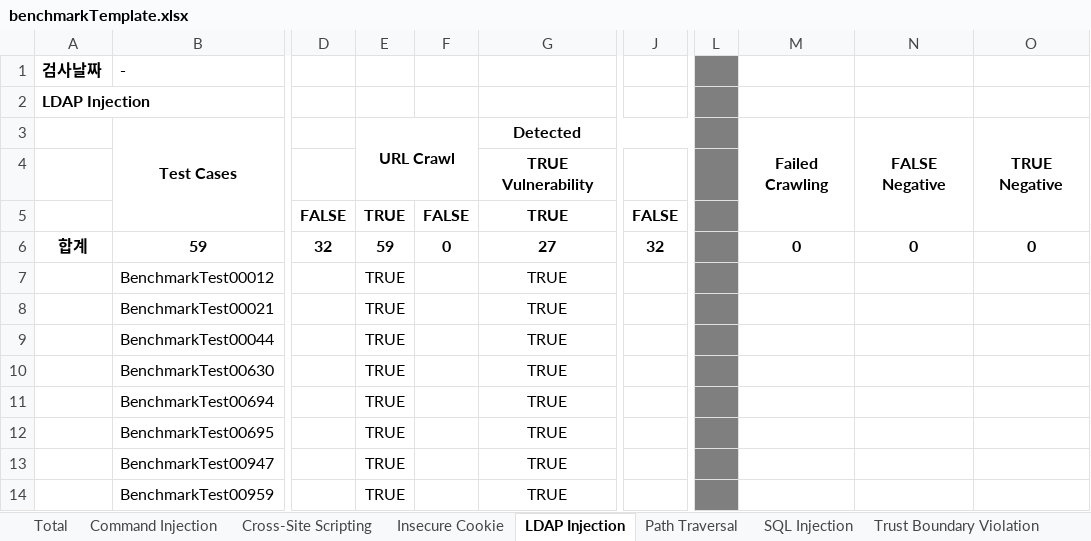
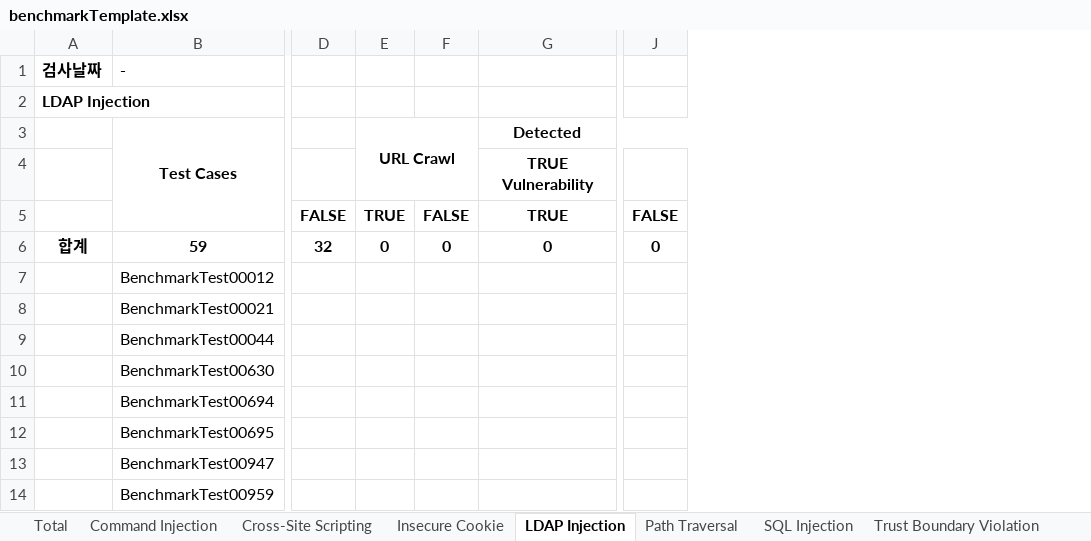
Before and after one commit to ImJongHwan/testPOI, an Excel workbook: src/main/resources/Template/benchmarkTemplate.xlsx, sheet LDAP Injection, drawn as a sheet; only a part is shown, gaps mark what is left out; values as stored, in another font and other column widths than the file's, no borders; removed rows and columns are numbered as before the commit, all else as after; the diff names each change by its address in the sheet, - before the commit and + after, or states it on an @@ line.

```diff
--- a/src/main/resources/Template/benchmarkTemplate.xlsx (sheet LDAP Injection)
+++ b/src/main/resources/Template/benchmarkTemplate.xlsx (sheet LDAP Injection)
-column E, rows 3-14: URL Crawl |  | TRUE | 59 | TRUE | TRUE | TRUE | TRUE | TRUE | TRUE | TRUE | TRUE
+column E, rows 3-6: URL Crawl |  | TRUE | 0
-column G, rows 3-14: Detected | TRUE Vulnerability | TRUE | 27 | TRUE | TRUE | TRUE | TRUE | TRUE | TRUE | TRUE | TRUE
+column G, rows 3-6: Detected | TRUE Vulnerability | TRUE | 0
-column J, rows 5-6: FALSE | 32
+column J, rows 5-6: FALSE | 0
-column L, empty
-column M, rows 3-6: Failed Crawling |  |  | 0
-column N, rows 3-6: FALSE Negative |  |  | 0
-column O, rows 3-6: TRUE Negative |  |  | 0
```
Also changed, not shown: sheet Total, sheet XPath Injection, sheet Command Injection, sheet Path Traversal, sheet Insecure Cookie, sheet Trust Boundary Violation, 5 more sheets, formulas that keep their value, benchmarkTemplate.xlsx, target/classes/Template/benchmarkTemplate.xlsx, 5 other files.
